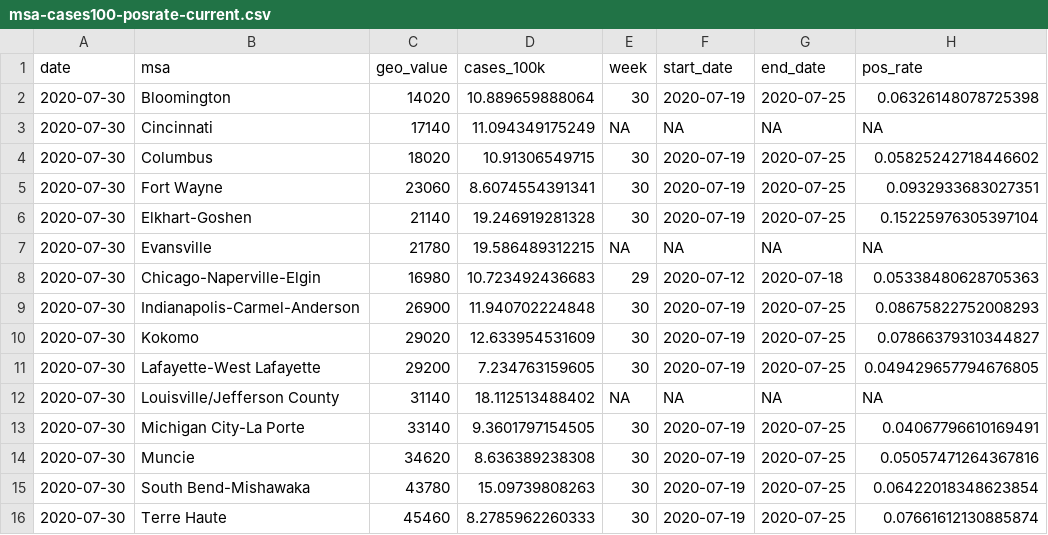
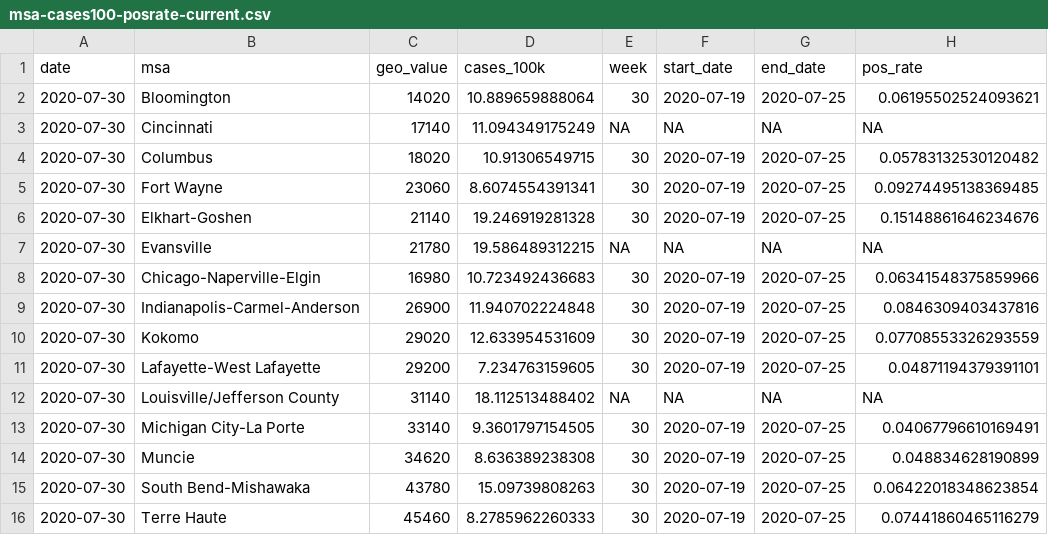
Before and after one commit to ercbk/Indiana-COVIDcast-Dashboard, a CSV file: data/msa-cases100-posrate-current.csv, drawn as a sheet.

```diff
--- a/data/msa-cases100-posrate-current.csv
+++ b/data/msa-cases100-posrate-current.csv
@@ -1,16 +1,16 @@
 date,msa,geo_value,cases_100k,week,start_date,end_date,pos_rate
-2020-07-30,Bloomington,14020,10.889659888064,30,2020-07-19,2020-07-25,0.06326148078725398
+2020-07-30,Bloomington,14020,10.889659888064,30,2020-07-19,2020-07-25,0.06195502524093621
 2020-07-30,Cincinnati,17140,11.094349175249,NA,NA,NA,NA
-2020-07-30,Columbus,18020,10.91306549715,30,2020-07-19,2020-07-25,0.05825242718446602
-2020-07-30,Fort Wayne,23060,8.6074554391341,30,2020-07-19,2020-07-25,0.0932933683027351
-2020-07-30,Elkhart-Goshen,21140,19.246919281328,30,2020-07-19,2020-07-25,0.15225976305397104
+2020-07-30,Columbus,18020,10.91306549715,30,2020-07-19,2020-07-25,0.05783132530120482
+2020-07-30,Fort Wayne,23060,8.6074554391341,30,2020-07-19,2020-07-25,0.09274495138369485
+2020-07-30,Elkhart-Goshen,21140,19.246919281328,30,2020-07-19,2020-07-25,0.15148861646234676
 2020-07-30,Evansville,21780,19.586489312215,NA,NA,NA,NA
-2020-07-30,Chicago-Naperville-Elgin,16980,10.723492436683,29,2020-07-12,2020-07-18,0.05338480628705363
-2020-07-30,Indianapolis-Carmel-Anderson,26900,11.940702224848,30,2020-07-19,2020-07-25,0.08675822752008293
-2020-07-30,Kokomo,29020,12.633954531609,30,2020-07-19,2020-07-25,0.07866379310344827
-2020-07-30,Lafayette-West Lafayette,29200,7.234763159605,30,2020-07-19,2020-07-25,0.049429657794676805
+2020-07-30,Chicago-Naperville-Elgin,16980,10.723492436683,30,2020-07-19,2020-07-25,0.06341548375859966
+2020-07-30,Indianapolis-Carmel-Anderson,26900,11.940702224848,30,2020-07-19,2020-07-25,0.0846309403437816
+2020-07-30,Kokomo,29020,12.633954531609,30,2020-07-19,2020-07-25,0.07708553326293559
+2020-07-30,Lafayette-West Lafayette,29200,7.234763159605,30,2020-07-19,2020-07-25,0.04871194379391101
 2020-07-30,Louisville/Jefferson County,31140,18.112513488402,NA,NA,NA,NA
 2020-07-30,Michigan City-La Porte,33140,9.3601797154505,30,2020-07-19,2020-07-25,0.04067796610169491
-2020-07-30,Muncie,34620,8.636389238308,30,2020-07-19,2020-07-25,0.05057471264367816
+2020-07-30,Muncie,34620,8.636389238308,30,2020-07-19,2020-07-25,0.048834628190899
 2020-07-30,South Bend-Mishawaka,43780,15.09739808263,30,2020-07-19,2020-07-25,0.06422018348623854
-2020-07-30,Terre Haute,45460,8.2785962260333,30,2020-07-19,2020-07-25,0.07661612130885874
+2020-07-30,Terre Haute,45460,8.2785962260333,30,2020-07-19,2020-07-25,0.07441860465116279
```
Also changed, not shown: data/msa-cases100-posrate-historic.csv, data/states/ind-tests-complete.csv, 10 other files.
